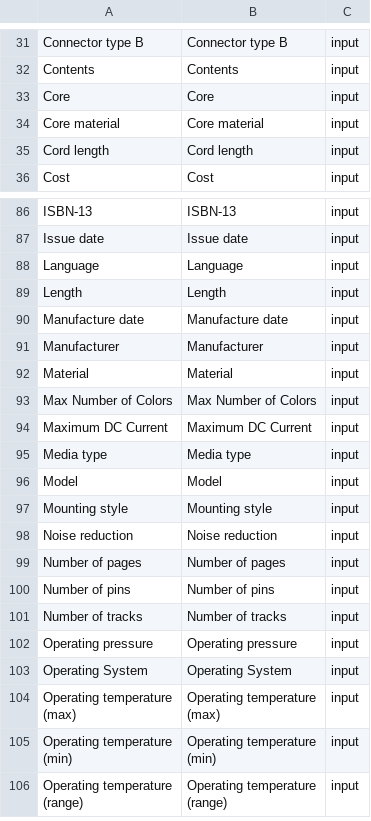
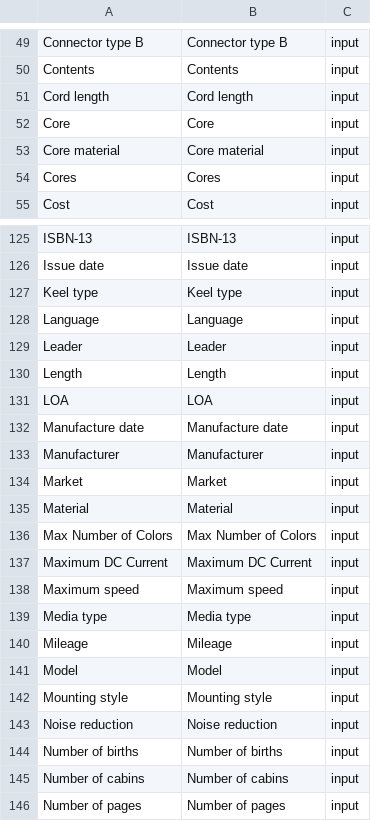
Before and after one commit to snclucas/thinglist, a CSV file: data/fields.csv, drawn as a sheet; only a part is shown, gaps mark what is left out; the shorter side is filled out with more unchanged rows; the diff covers the shown part only.

```diff
--- a/data/fields.csv
+++ b/data/fields.csv
@@ -32,5 +50,6 @@ Connector type B,Connector type B,input
 Contents,Contents,input
+Cord length,Cord length,input
 Core,Core,input
 Core material,Core material,input
-Cord length,Cord length,input
+Cores,Cores,input
 Cost,Cost,input
@@ -87,6 +126,10 @@ ISBN-13,ISBN-13,input
 Issue date,Issue date,input
+Keel type,Keel type,input
 Language,Language,input
+Leader,Leader,input
 Length,Length,input
+LOA,LOA,input
 Manufacture date,Manufacture date,input
 Manufacturer,Manufacturer,input
+Market,Market,input
 Material,Material,input
@@ -94,3 +137,5 @@ Max Number of Colors,Max Number of Colors,input
 Maximum DC Current,Maximum DC Current,input
+Maximum speed,Maximum speed,input
 Media type,Media type,input
+Mileage,Mileage,input
 Model,Model,input
@@ -98,2 +143,4 @@ Mounting style,Mounting style,input
 Noise reduction,Noise reduction,input
+Number of births,Number of births,input
+Number of cabins,Number of cabins,input
 Number of pages,Number of pages,input
```
Also changed, not shown: 41 added rows, 35 moved rows and 2 edited cells elsewhere in this file, 10 other files.
